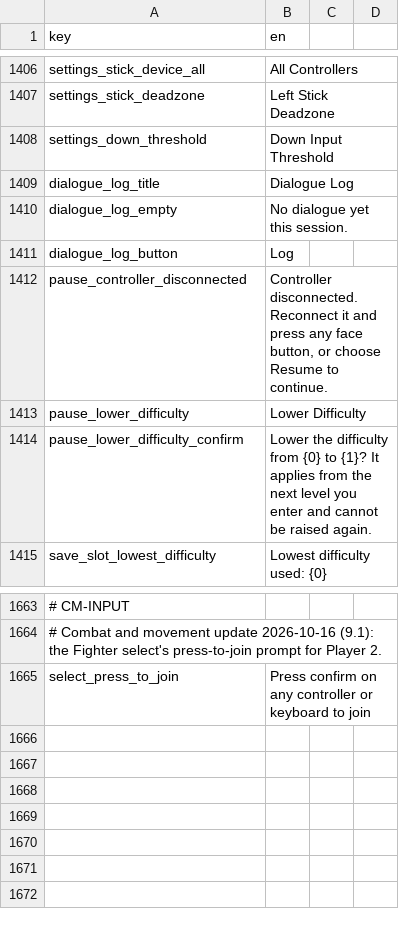
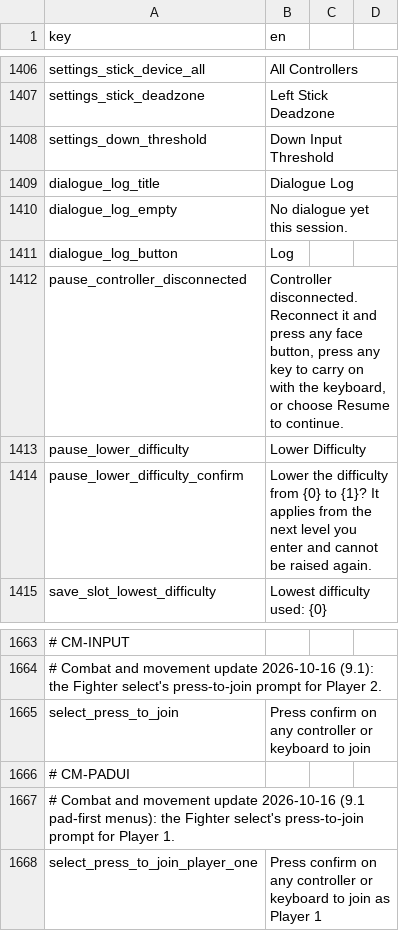
Before and after one commit to malakey/fighters-through-time-v3, a CSV file: localization/en.csv, drawn as a sheet; only a part is shown, gaps mark what is left out; the diff names each change by its address in the sheet, - before the commit and + after, or states it on an @@ line.

```diff
--- a/localization/en.csv
+++ b/localization/en.csv
-B1412 (en): …face button, or choose…
+B1412 (en): …face button, press any key to carry on with the keyboard, or choose…
+row 1666: # CM-PADUI
+row 1667: # Combat and movement update 2026-10-16 (9.1 pad-first menus): the Fighter select's press-to-join prompt for Player 1.
+row 1668: select_press_to_join_player_one | Press confirm on any controller or keyboard to join as Player 1
```
Also changed, not shown: 8 other files.
